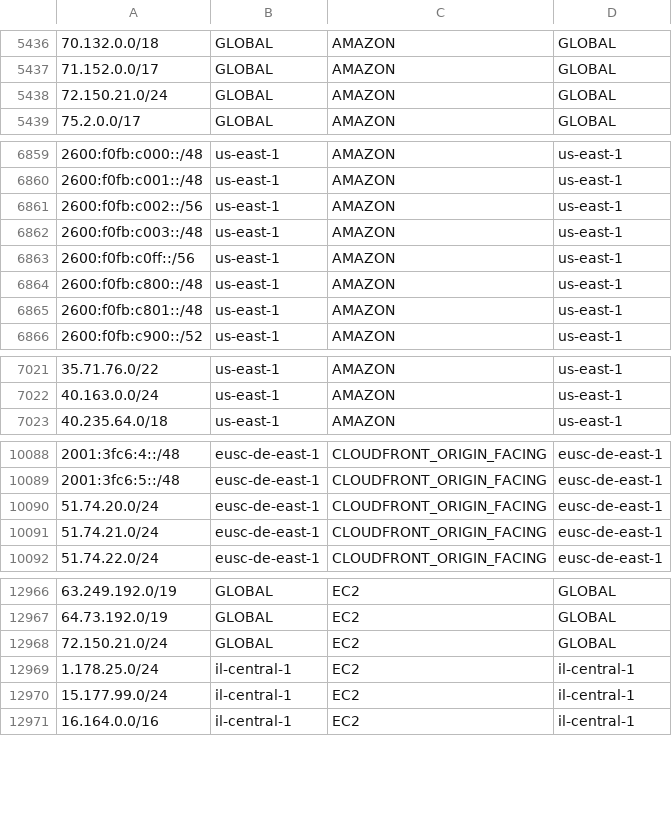
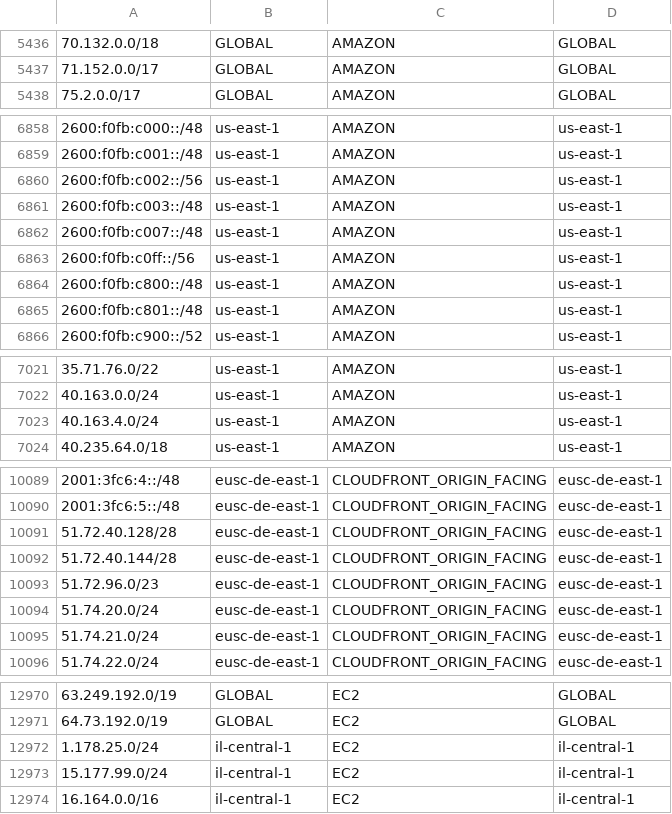
Before and after one commit to KustoKing/known-ip-addresses, a CSV file: cloud-ip-ranges/aws-service-tags.csv, drawn as a sheet; only a part is shown, gaps mark what is left out; removed rows and columns are numbered as before the commit, all else as after; the diff covers the shown part only; the diff names each change by its address in the sheet, - before the commit and + after, or states it on an @@ line.

```diff
--- a/cloud-ip-ranges/aws-service-tags.csv
+++ b/cloud-ip-ranges/aws-service-tags.csv
-row 5438: 72.150.21.0/24 | GLOBAL | AMAZON | GLOBAL
+row 6862: 2600:f0fb:c007::/48 | us-east-1 | AMAZON | us-east-1
+row 7023: 40.163.4.0/24 | us-east-1 | AMAZON | us-east-1
+row 10091: 51.72.40.128/28 | eusc-de-east-1 | CLOUDFRONT_ORIGIN_FACING | eusc-de-east-1
+row 10092: 51.72.40.144/28 | eusc-de-east-1 | CLOUDFRONT_ORIGIN_FACING | eusc-de-east-1
+row 10093: 51.72.96.0/23 | eusc-de-east-1 | CLOUDFRONT_ORIGIN_FACING | eusc-de-east-1
-row 12968: 72.150.21.0/24 | GLOBAL | EC2 | GLOBAL
```
Also changed, not shown: 2 added rows elsewhere in this file.
